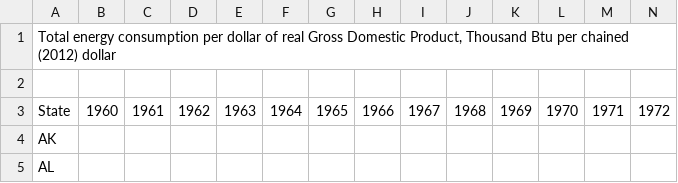
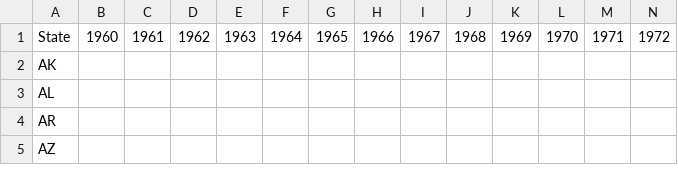
Before and after one commit to Haley-Hartin/State-Of-The-Energy, a CSV file: Data/csv/energy_consumption_per_real_gdp.csv, drawn as a sheet; only a part is shown; the shorter side is filled out with more unchanged rows; rows hold the shown columns only; the diff names each change by its address in the sheet, - before the commit and + after, or states it on an @@ line.

Commit message:
created main analysis file and read in data

```diff
--- a/Data/csv/energy_consumption_per_real_gdp.csv
+++ b/Data/csv/energy_consumption_per_real_gdp.csv
-row 1: Total energy consumption per dollar of real Gross Domestic Product, Thousand Btu per chained (2012) dollar
-row 2: (empty)
```
Also changed, not shown: Data/csv/Current_dollar_GDP.csv, Data/csv/real_GDP.csv, 5 other files.
